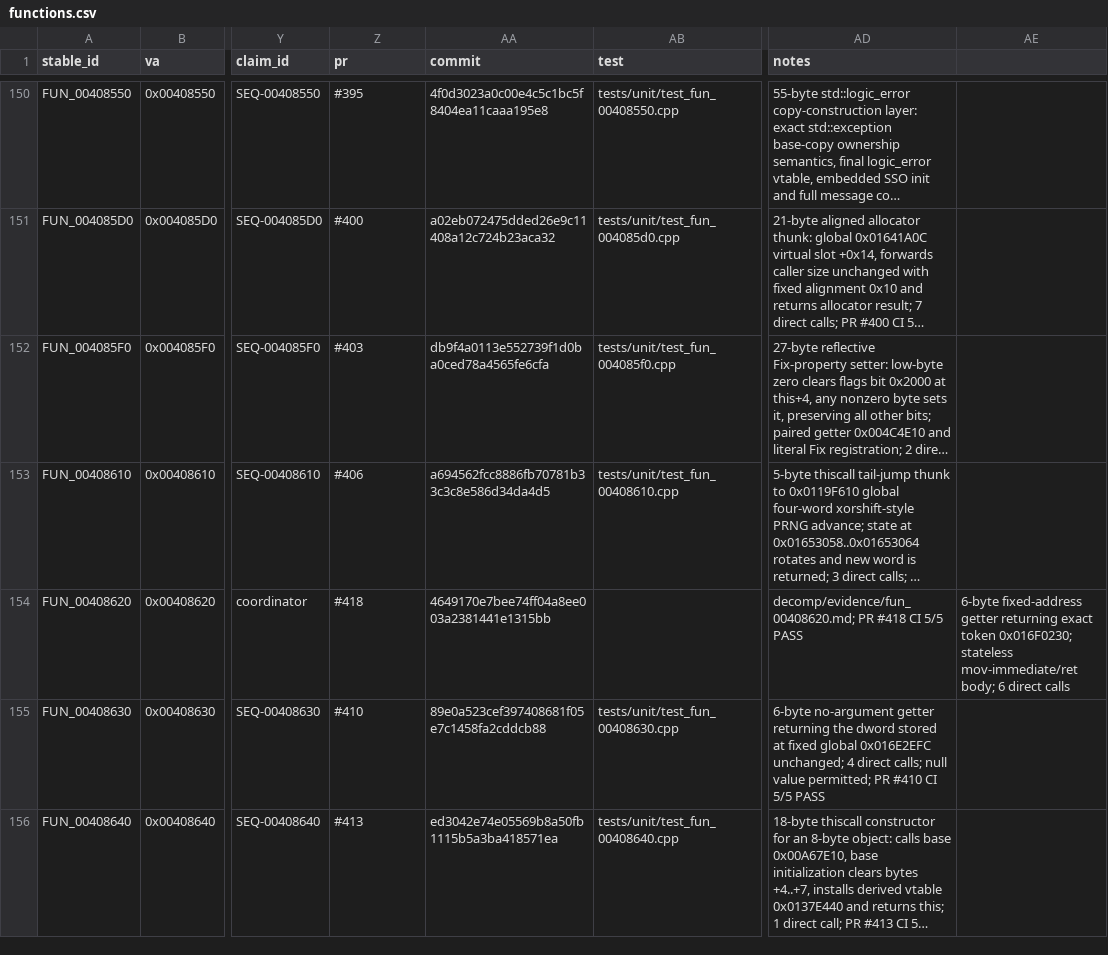
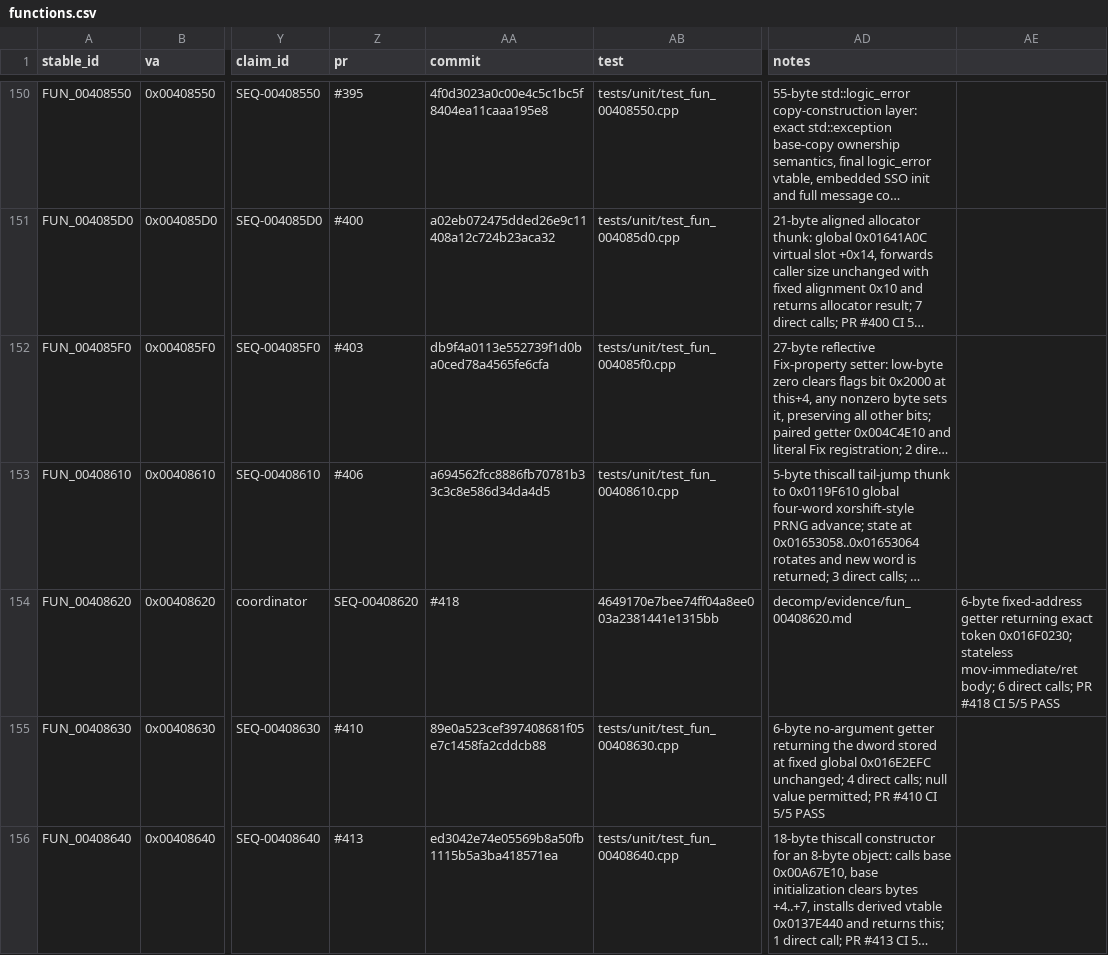
Before and after one commit to Putxo/BioHazard-V-Resurrection, a CSV file: database/functions.csv, drawn as a sheet; only a part is shown, gaps mark what is left out; long unchanged cells end in …; the diff names each change by its address in the sheet, - before the commit and + after, or states it on an @@ line.

Commit message:
Fix FUN_00408620 promotion metadata fields

```diff
--- a/database/functions.csv
+++ b/database/functions.csv
-Z154 (pr): #418
+Z154 (pr): SEQ-00408620
-AA154 (commit): 4649170e7bee74ff04a8ee003a2381441e1315bb
+AA154 (commit): #418
-AB154 (test): (empty)
+AB154 (test): 4649170e7bee74ff04a8ee003a2381441e1315bb
-AD154 (notes): decomp/evidence/fun_00408620.md; PR #418 CI 5/5 PASS
+AD154 (notes): decomp/evidence/fun_00408620.md
-AE154: …6 direct calls
+AE154: …6 direct calls; PR #418 CI 5/5 PASS
```
